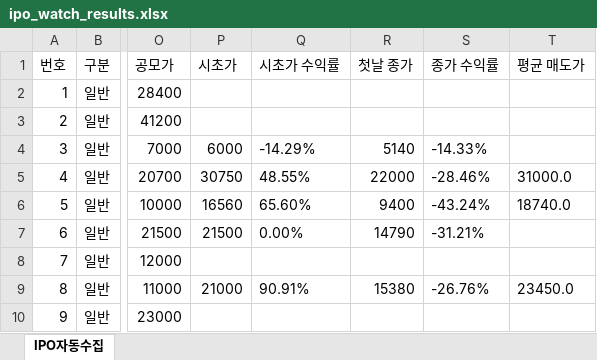
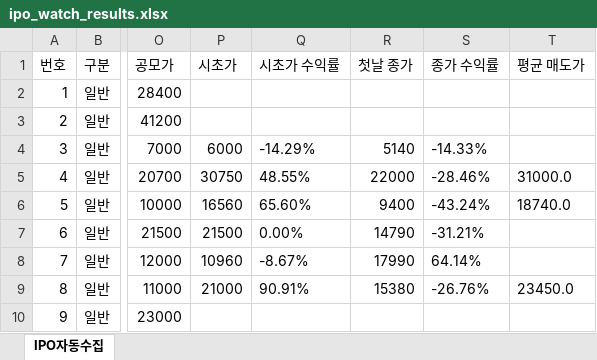
Before and after one commit to khiro37/IPO, an Excel workbook: ipo_watch_results.xlsx, sheet IPO자동수집, drawn as a sheet; only a part is shown, gaps mark what is left out; values as stored, in another font and other column widths than the file's, no borders; the diff names each change by its address in the sheet, - before the commit and + after, or states it on an @@ line.

```diff
--- a/ipo_watch_results.xlsx (sheet IPO자동수집)
+++ b/ipo_watch_results.xlsx (sheet IPO자동수집)
-P8 (시초가): (empty)
+P8 (시초가): 10960
-Q8 (시초가 수익률): (empty)
+Q8 (시초가 수익률): -8.67%
-R8 (첫날 종가): (empty)
+R8 (첫날 종가): 17990
-S8 (종가 수익률): (empty)
+S8 (종가 수익률): 64.14%
```
Also changed, not shown: 3 other files.
